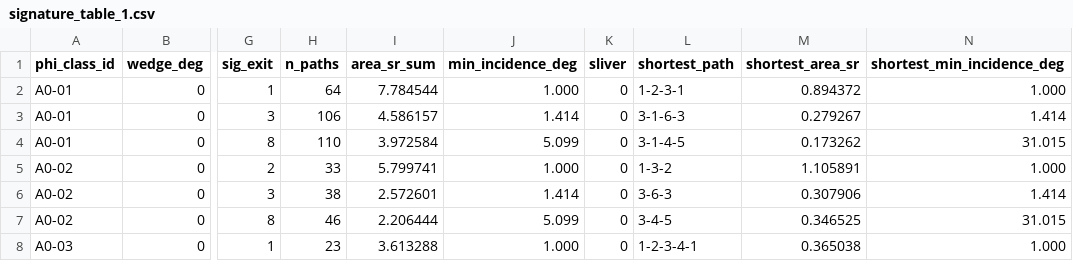
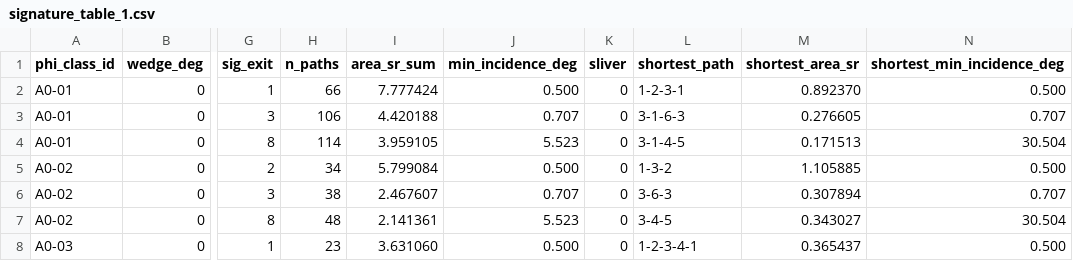
Before and after one commit to LoveDaisy/ice_halo_notes, a CSV file: 08-wedge-times-fold/data/signature_table_1.csv, drawn as a sheet; only a part is shown, gaps mark what is left out; the diff covers the shown part only; the diff names each change by its address in the sheet, - before the commit and + after, or states it on an @@ line.

```diff
--- a/08-wedge-times-fold/data/signature_table_1.csv
+++ b/08-wedge-times-fold/data/signature_table_1.csv
-H2 (n_paths): 64
+H2 (n_paths): 66
-I2 (area_sr_sum): 7.784544
+I2 (area_sr_sum): 7.777424
-J2 (min_incidence_deg): 1.000
+J2 (min_incidence_deg): 0.500
-M2 (shortest_area_sr): 0.894372
+M2 (shortest_area_sr): 0.892370
-N2 (shortest_min_incidence_deg): 1.000
+N2 (shortest_min_incidence_deg): 0.500
-I3 (area_sr_sum): 4.586157
+I3 (area_sr_sum): 4.420188
-J3 (min_incidence_deg): 1.414
+J3 (min_incidence_deg): 0.707
-M3 (shortest_area_sr): 0.279267
+M3 (shortest_area_sr): 0.276605
-N3 (shortest_min_incidence_deg): 1.414
+N3 (shortest_min_incidence_deg): 0.707
-H4 (n_paths): 110
+H4 (n_paths): 114
-I4 (area_sr_sum): 3.972584
+I4 (area_sr_sum): 3.959105
-J4 (min_incidence_deg): 5.099
+J4 (min_incidence_deg): 5.523
-M4 (shortest_area_sr): 0.173262
+M4 (shortest_area_sr): 0.171513
-N4 (shortest_min_incidence_deg): 31.015
+N4 (shortest_min_incidence_deg): 30.504
-H5 (n_paths): 33
+H5 (n_paths): 34
-I5 (area_sr_sum): 5.799741
+I5 (area_sr_sum): 5.799084
-J5 (min_incidence_deg): 1.000
+J5 (min_incidence_deg): 0.500
-M5 (shortest_area_sr): 1.105891
+M5 (shortest_area_sr): 1.105885
-N5 (shortest_min_incidence_deg): 1.000
+N5 (shortest_min_incidence_deg): 0.500
-I6 (area_sr_sum): 2.572601
+I6 (area_sr_sum): 2.467607
-J6 (min_incidence_deg): 1.414
+J6 (min_incidence_deg): 0.707
-M6 (shortest_area_sr): 0.307906
+M6 (shortest_area_sr): 0.307894
-N6 (shortest_min_incidence_deg): 1.414
+N6 (shortest_min_incidence_deg): 0.707
-H7 (n_paths): 46
+H7 (n_paths): 48
-I7 (area_sr_sum): 2.206444
+I7 (area_sr_sum): 2.141361
-J7 (min_incidence_deg): 5.099
+J7 (min_incidence_deg): 5.523
-M7 (shortest_area_sr): 0.346525
+M7 (shortest_area_sr): 0.343027
-N7 (shortest_min_incidence_deg): 31.015
+N7 (shortest_min_incidence_deg): 30.504
-I8 (area_sr_sum): 3.613288
+I8 (area_sr_sum): 3.631060
-J8 (min_incidence_deg): 1.000
+J8 (min_incidence_deg): 0.500
-M8 (shortest_area_sr): 0.365038
+M8 (shortest_area_sr): 0.365437
-N8 (shortest_min_incidence_deg): 1.000
+N8 (shortest_min_incidence_deg): 0.500
```
Also changed, not shown: 162 edited cells elsewhere in this file, 08-wedge-times-fold/data/signature_table_0.2.csv, 08-wedge-times-fold/data/signature_table_0.5.csv, 7 other files.
